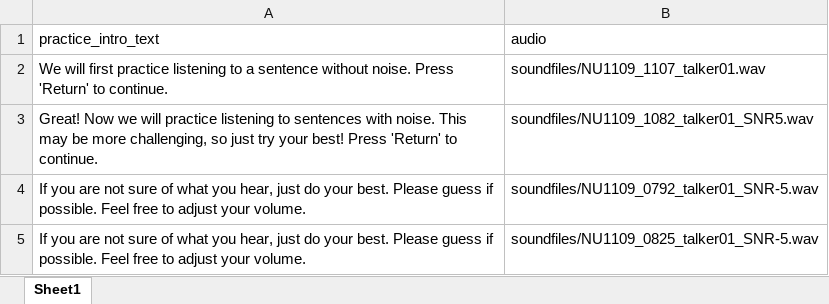
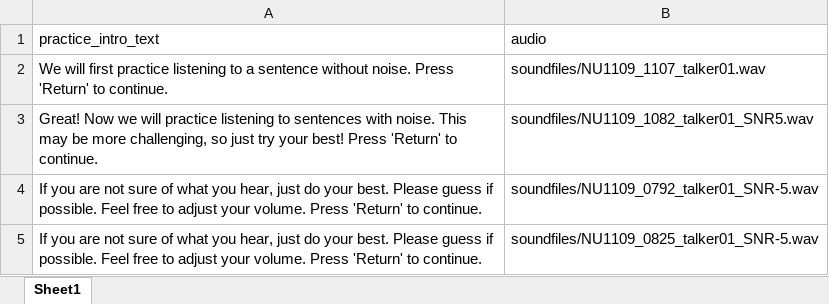
Before and after one commit to jpeelle/sentence_intelligibility_01, an Excel workbook: practice_sentences.xlsx, sheet Sheet1, drawn as a sheet; values as stored, in another font and other column widths than the file's, no borders; the diff names each change by its address in the sheet, - before the commit and + after, or states it on an @@ line.

Commit message:
Tweaked instructions

```diff
--- a/practice_sentences.xlsx (sheet Sheet1)
+++ b/practice_sentences.xlsx (sheet Sheet1)
-A4:A5 (practice_intro_text): …your volume.
+A4:A5 (practice_intro_text): …your volume. Press 'Return' to continue.
```
